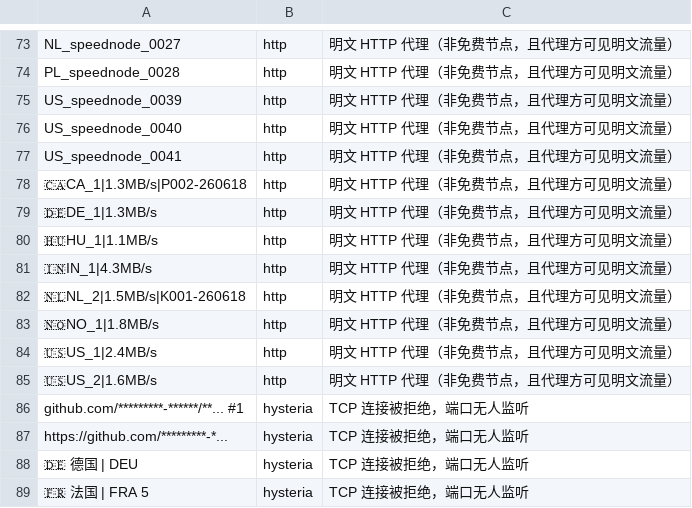
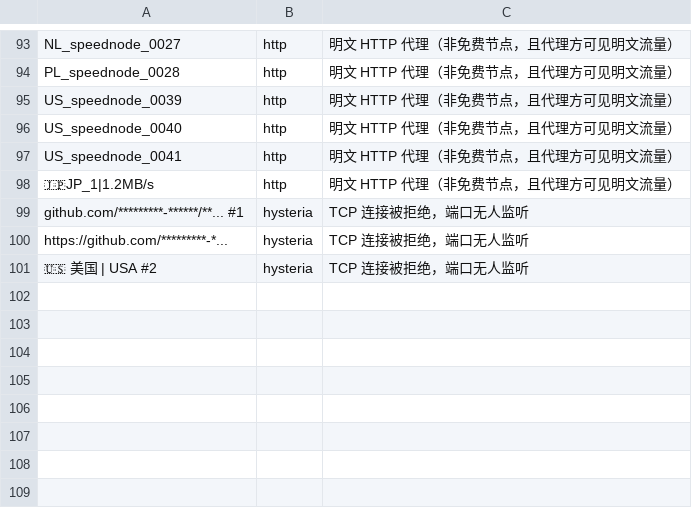
Before and after one commit to learnLi/free-nodes, a CSV file: pruned_list.meta.yml.csv, drawn as a sheet; only a part is shown, gaps mark what is left out; the diff covers the shown part only.

```diff
--- a/pruned_list.meta.yml.csv
+++ b/pruned_list.meta.yml.csv
@@ -77,13 +97,5 @@ US_speednode_0040,http,明文 HTTP 代理（非免费节点，且代理方可见
 US_speednode_0041,http,明文 HTTP 代理（非免费节点，且代理方可见明文流量）
-🇨🇦CA_1|1.3MB/s|P002-260618,http,明文 HTTP 代理（非免费节点，且代理方可见明文流量）
-🇩🇪DE_1|1.3MB/s,http,明文 HTTP 代理（非免费节点，且代理方可见明文流量）
-🇭🇺HU_1|1.1MB/s,http,明文 HTTP 代理（非免费节点，且代理方可见明文流量）
-🇮🇳IN_1|4.3MB/s,http,明文 HTTP 代理（非免费节点，且代理方可见明文流量）
-🇳🇱NL_2|1.5MB/s|K001-260618,http,明文 HTTP 代理（非免费节点，且代理方可见明文流量）
-🇳🇴NO_1|1.8MB/s,http,明文 HTTP 代理（非免费节点，且代理方可见明文流量）
-🇺🇸US_1|2.4MB/s,http,明文 HTTP 代理（非免费节点，且代理方可见明文流量）
-🇺🇸US_2|1.6MB/s,http,明文 HTTP 代理（非免费节点，且代理方可见明文流量）
+🇯🇵JP_1|1.2MB/s,http,明文 HTTP 代理（非免费节点，且代理方可见明文流量）
 github.com/*********-******/**... #1,hysteria,TCP 连接被拒绝，端口无人监听
 https://github.com/*********-*...,hysteria,TCP 连接被拒绝，端口无人监听
-🇩🇪 德国 | DEU,hysteria,TCP 连接被拒绝，端口无人监听
-🇫🇷 法国 | FRA 5,hysteria,TCP 连接被拒绝，端口无人监听
+🇺🇸 美国 | USA #2,hysteria,TCP 连接被拒绝，端口无人监听
```
Also changed, not shown: 30 added rows, 10 removed rows and 35 edited cells elsewhere in this file, probe.csv, pruned_list.yml.csv, 54 other files.
